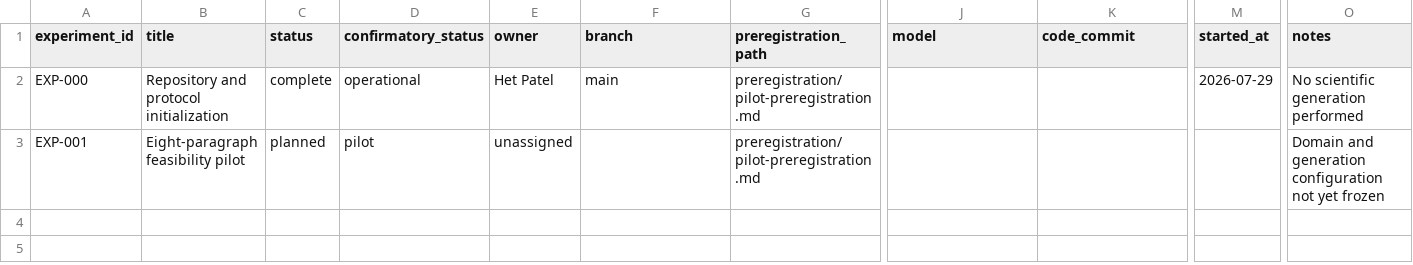
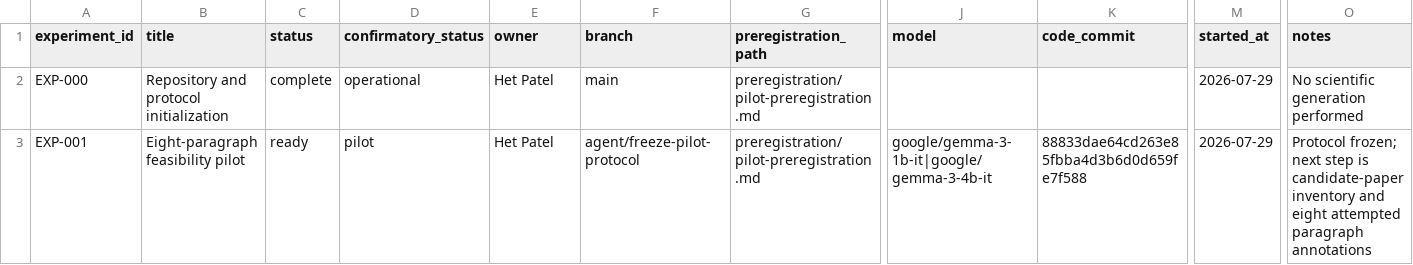
Before and after one commit to hetyug04/RsearchPaper, a CSV file: experiments/registry.csv, drawn as a sheet; only a part is shown, gaps mark what is left out; the diff names each change by its address in the sheet, - before the commit and + after, or states it on an @@ line.

Commit message:
Freeze pilot protocol and update trackers
Freeze the eight-paragraph pilot protocol and update the project tracker, decision log, research log, experiment registry, and README.

```diff
--- a/experiments/registry.csv
+++ b/experiments/registry.csv
-C3 (status): planned
+C3 (status): ready
-E3 (owner): unassigned
+E3 (owner): Het Patel
-F3 (branch): (empty)
+F3 (branch): agent/freeze-pilot-protocol
-J3 (model): (empty)
+J3 (model): google/gemma-3-1b-it|google/gemma-3-4b-it
-K3 (code_commit): (empty)
+K3 (code_commit): 88833dae64cd263e85fbba4d3b6d0d659fe7f588
-M3 (started_at): (empty)
+M3 (started_at): 2026-07-29
-O3 (notes): Domain and generation configuration not yet frozen
+O3 (notes): Protocol frozen; next step is candidate-paper inventory and eight attempted paragraph annotations
```
Also changed, not shown: 5 other files.
